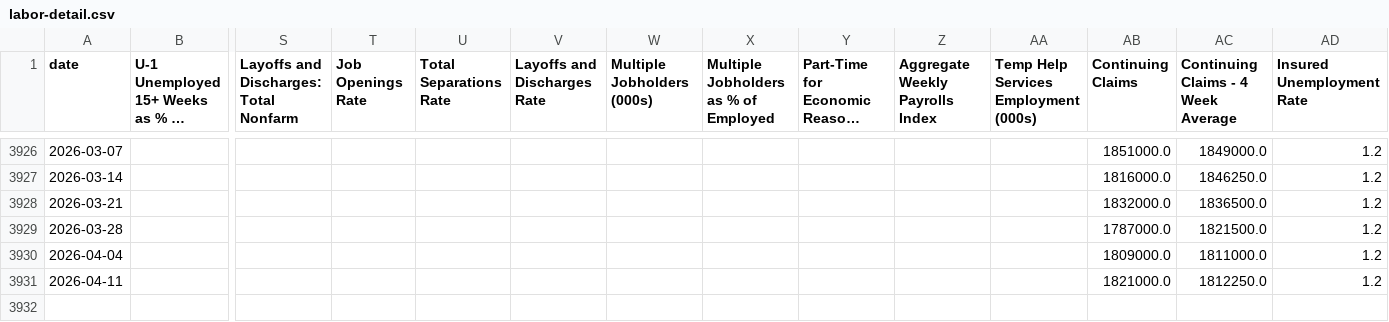
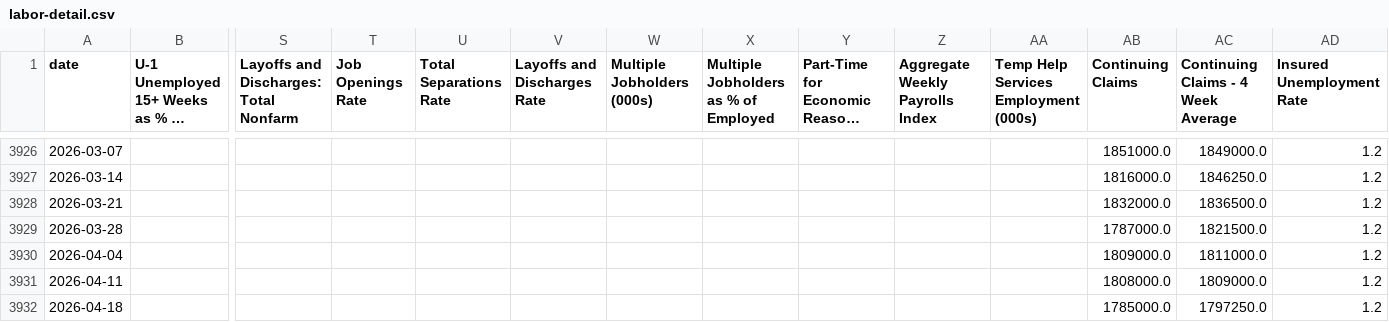
Before and after one commit to mikesimonsen/econ-data, a CSV file: sheets_data/labor-detail.csv, drawn as a sheet; only a part is shown, gaps mark what is left out; long unchanged cells end in …; rows hold the shown columns only; the diff names each change by its address in the sheet, - before the commit and + after, or states it on an @@ line.

Commit message:
data: update sheets export 2026-05-01

```diff
--- a/sheets_data/labor-detail.csv
+++ b/sheets_data/labor-detail.csv
-AB3931 (Continuing Claims): 1821000.0
+AB3931 (Continuing Claims): 1808000.0
-AC3931: 1812250.0
+AC3931: 1809000.0
+row 3932: 2026-04-18 |  |  |  |  |  |  |  |  |  |  | 1785000.0 | 1797250.0 | 1.2
```
Also changed, not shown: sheets_data/labor-headlines.csv, sheets_data_calcs/period/labor-detail.csv, 11 other files.
